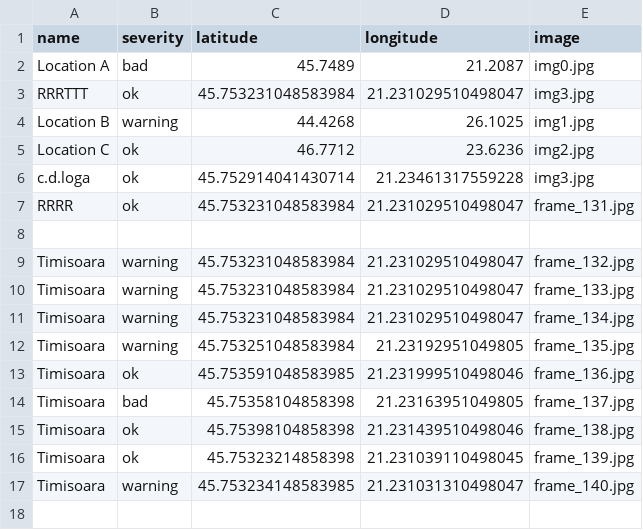
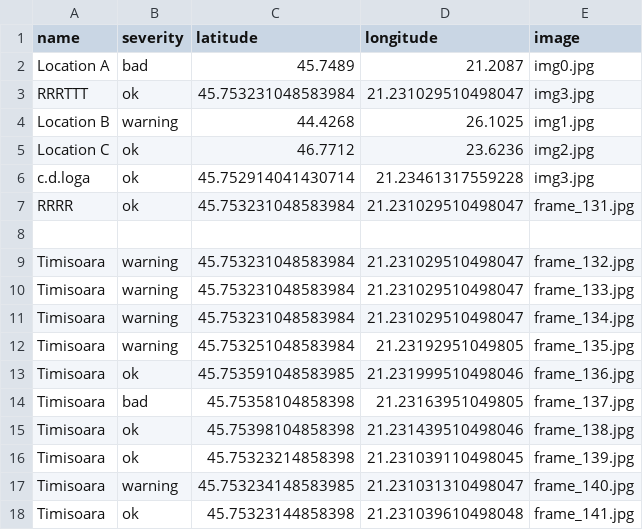
Before and after one commit to MariaBunas/CyberPeak, a CSV file: Dataset/locations.csv, drawn as a sheet; the diff names each change by its address in the sheet, - before the commit and + after, or states it on an @@ line.

Commit message:
FileUpdated

```diff
--- a/Dataset/locations.csv
+++ b/Dataset/locations.csv
+row 18: Timisoara | ok | 45.75323144858398 | 21.231039610498048 | frame_141.jpg
```
